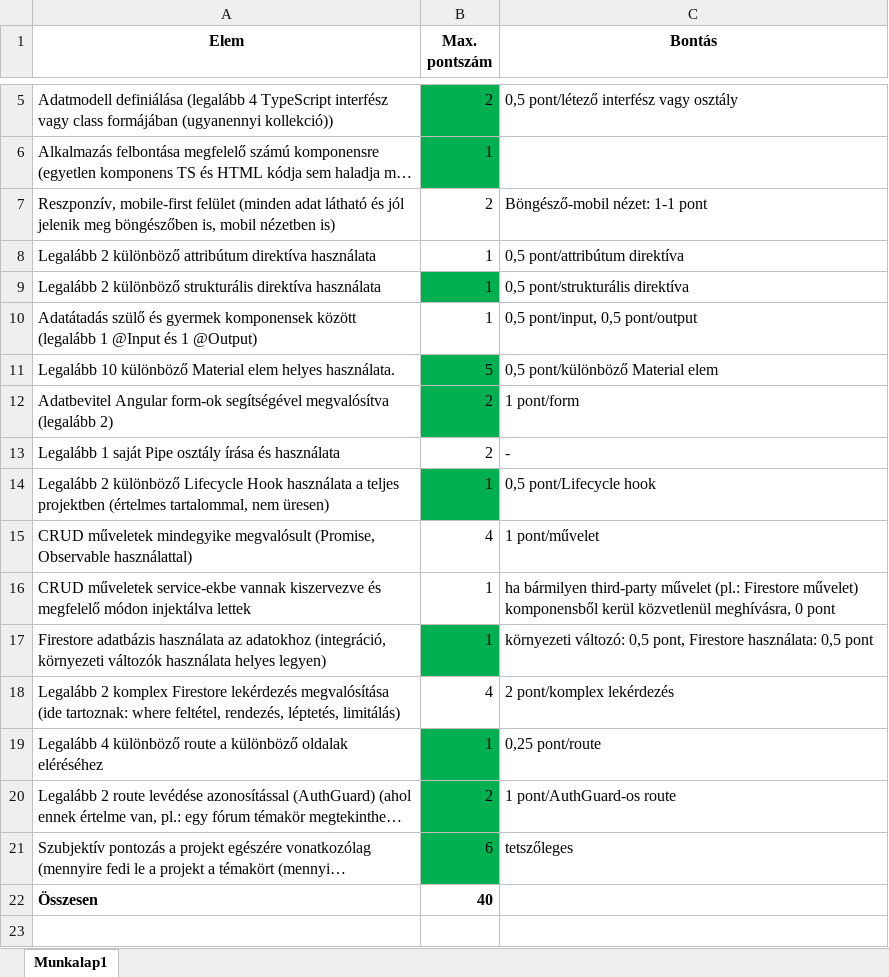
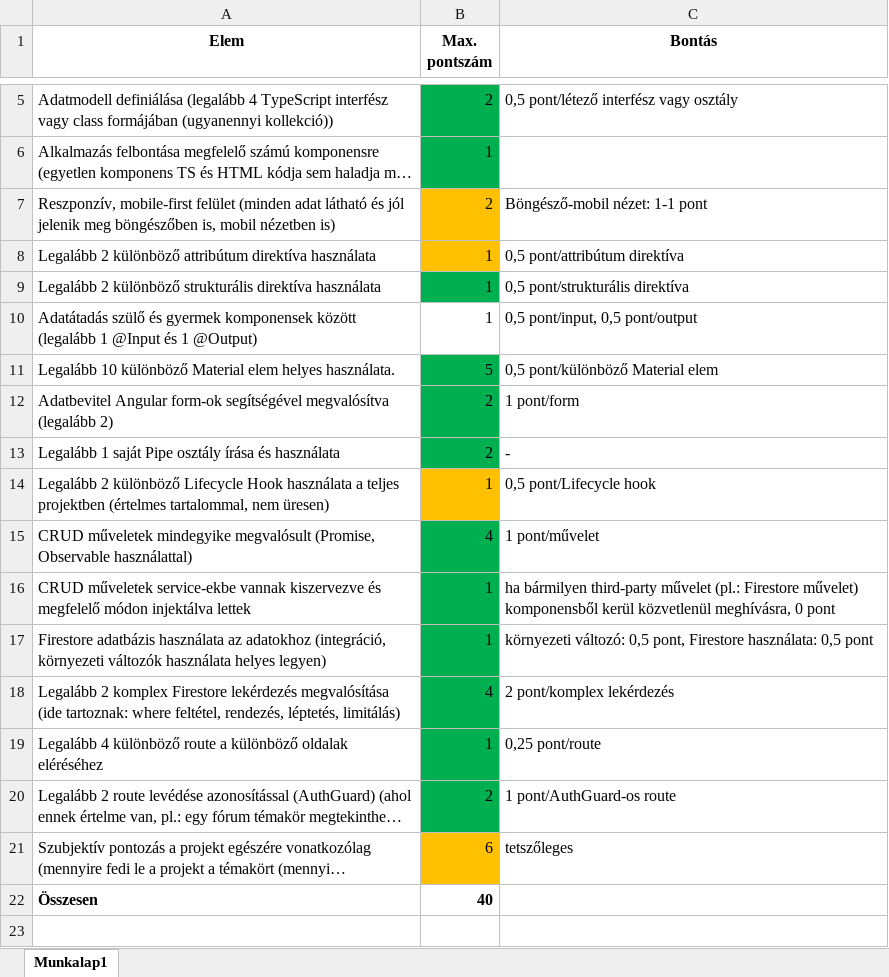
Before and after one commit to srkzgrg/webkert-kotprog, an Excel workbook: pontozas.xlsx, sheet Munkalap1, drawn as a sheet; only a part is shown, gaps mark what is left out; long unchanged cells end in …; values as stored, in another font and other column widths than the file's, no borders; the diff names each change by its address in the sheet, - before the commit and + after, or states it on an @@ line.

```diff
--- a/pontozas.xlsx (sheet Munkalap1)
+++ b/pontozas.xlsx (sheet Munkalap1)
-B7:B8 fill: none
+B7:B8 fill: #FFC000
-B13 fill: none
+B13 fill: #00B050
-B14 fill: #00B050
+B14 fill: #FFC000
-B15:B16 fill: none
+B15:B16 fill: #00B050
-B18 fill: none
+B18 fill: #00B050
-B21 fill: #00B050
+B21 fill: #FFC000
```
Also changed, not shown: 25 other files.
